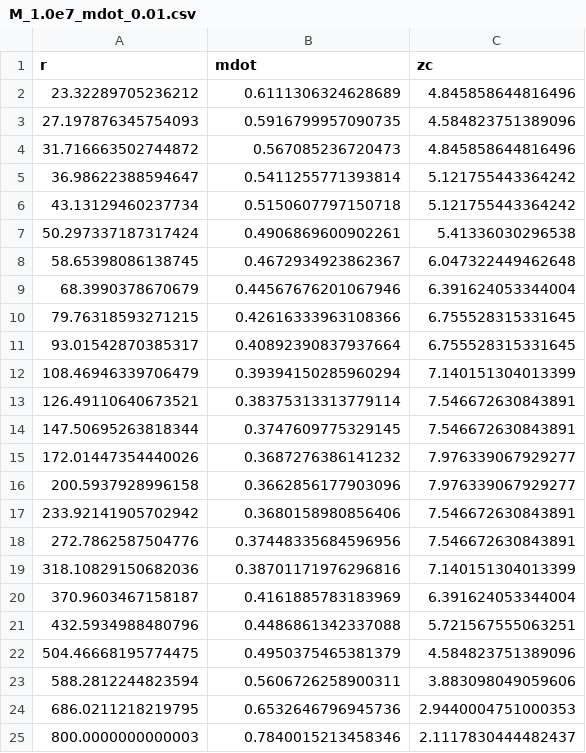
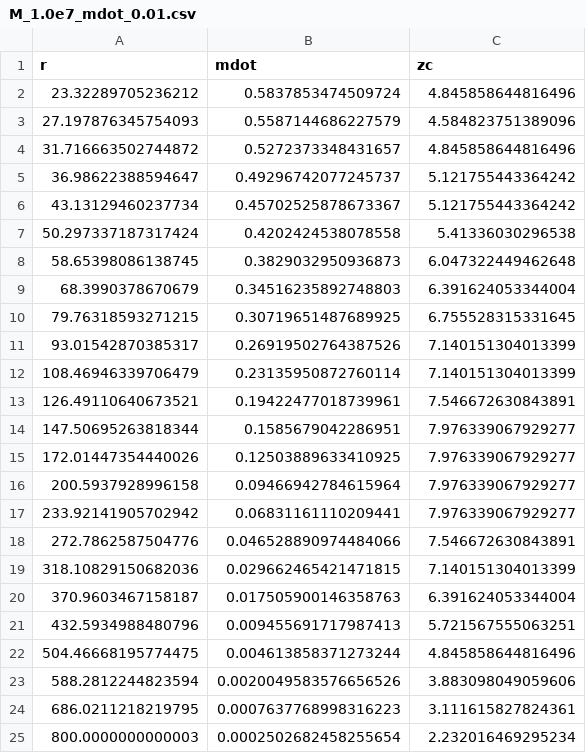
Before and after one commit to arnauqb/Qwind.jl, a CSV file: src/initial_conditions/critical_points_data/M_1.0e7_mdot_0.01.csv, drawn as a sheet.

```diff
--- a/src/initial_conditions/critical_points_data/M_1.0e7_mdot_0.01.csv
+++ b/src/initial_conditions/critical_points_data/M_1.0e7_mdot_0.01.csv
@@ -1,25 +1,25 @@
 r,mdot,zc
-23.32289705236212,0.6111306324628689,4.845858644816496
-27.197876345754093,0.5916799957090735,4.584823751389096
-31.716663502744872,0.567085236720473,4.845858644816496
-36.98622388594647,0.5411255771393814,5.121755443364242
-43.13129460237734,0.5150607797150718,5.121755443364242
-50.297337187317424,0.4906869600902261,5.41336030296538
-58.65398086138745,0.4672934923862367,6.047322449462648
-68.3990378670679,0.44567676201067946,6.391624053344004
-79.76318593271215,0.42616333963108366,6.755528315331645
-93.01542870385317,0.40892390837937664,6.755528315331645
-108.46946339706479,0.39394150285960294,7.140151304013399
-126.49110640673521,0.38375313313779114,7.546672630843891
-147.50695263818344,0.3747609775329145,7.546672630843891
-172.01447354440026,0.3687276386141232,7.976339067929277
-200.5937928996158,0.3662856177903096,7.976339067929277
-233.92141905702942,0.3680158980856406,7.546672630843891
-272.7862587504776,0.37448335684596956,7.546672630843891
-318.10829150682036,0.38701171976296816,7.140151304013399
-370.9603467158187,0.4161885783183969,6.391624053344004
-432.5934988480796,0.4486861342337088,5.721567555063251
-504.46668195774475,0.4950375465381379,4.584823751389096
-588.2812244823594,0.5606726258900311,3.883098049059606
-686.0211218219795,0.6532646796945736,2.9440004751000353
-800.0000000000003,0.7840015213458346,2.1117830444482437
+23.32289705236212,0.5837853474509724,4.845858644816496
+27.197876345754093,0.5587144686227579,4.584823751389096
+31.716663502744872,0.5272373348431657,4.845858644816496
+36.98622388594647,0.49296742077245737,5.121755443364242
+43.13129460237734,0.45702525878673367,5.121755443364242
+50.297337187317424,0.4202424538078558,5.41336030296538
+58.65398086138745,0.3829032950936873,6.047322449462648
+68.3990378670679,0.34516235892748803,6.391624053344004
+79.76318593271215,0.30719651487689925,6.755528315331645
+93.01542870385317,0.26919502764387526,7.140151304013399
+108.46946339706479,0.23135950872760114,7.140151304013399
+126.49110640673521,0.19422477018739961,7.546672630843891
+147.50695263818344,0.1585679042286951,7.976339067929277
+172.01447354440026,0.12503889633410925,7.976339067929277
+200.5937928996158,0.09466942784615964,7.976339067929277
+233.92141905702942,0.06831161110209441,7.976339067929277
+272.7862587504776,0.046528890974484066,7.546672630843891
+318.10829150682036,0.029662465421471815,7.140151304013399
+370.9603467158187,0.017505900146358763,6.391624053344004
+432.5934988480796,0.009455691717987413,5.721567555063251
+504.46668195774475,0.004613858371273244,4.845858644816496
+588.2812244823594,0.0020049583576656526,3.883098049059606
+686.0211218219795,0.0007637768998316223,3.111615827824361
+800.0000000000003,0.0002502682458255654,2.232016469295234
```
Also changed, not shown: src/initial_conditions/critical_points_data/M_1.0e7_mdot_0.05.csv, src/initial_conditions/critical_points_data/M_1.0e8_mdot_0.01.csv, 15 other files.
